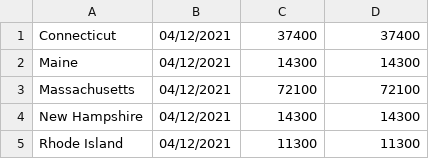
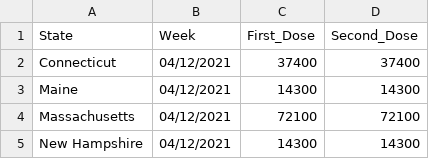
Before and after one commit to utkeds/s21-intro-to-data-sci-methods-in-ed, a CSV file: data/COVID/COVID19_Vaccine_Moderna.csv, drawn as a sheet; only a part is shown; the shorter side is filled out with more unchanged rows; the diff names each change by its address in the sheet, - before the commit and + after, or states it on an @@ line.

Commit message:
Update COVID19_Vaccine_Moderna.csv

```diff
--- a/data/COVID/COVID19_Vaccine_Moderna.csv
+++ b/data/COVID/COVID19_Vaccine_Moderna.csv
+row 1: State | Week | First_Dose | Second_Dose
```
